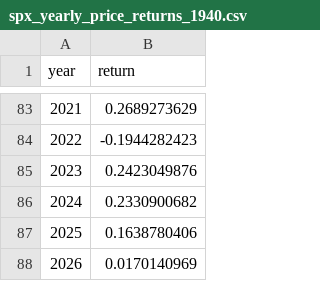
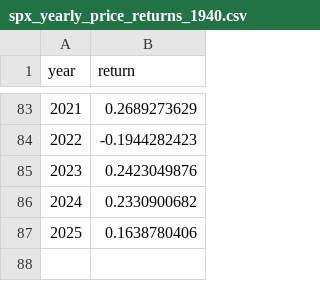
Before and after one commit to Eholmes21/holmes-engine, a CSV file: backend/data/spx_yearly_price_returns_1940.csv, drawn as a sheet; only a part is shown, gaps mark what is left out; the diff names each change by its address in the sheet, - before the commit and + after, or states it on an @@ line.

```diff
--- a/backend/data/spx_yearly_price_returns_1940.csv
+++ b/backend/data/spx_yearly_price_returns_1940.csv
-row 88: 2026 | 0.0170140969
```
Also changed, not shown: 10 other files.
